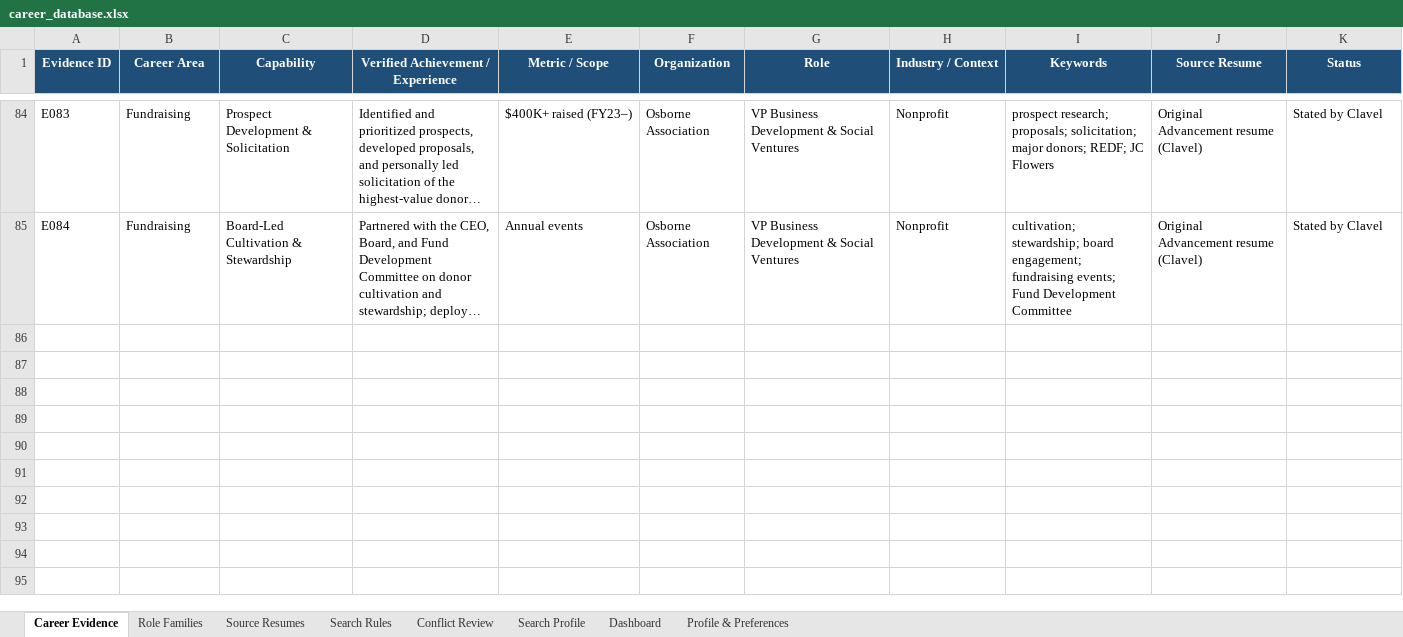
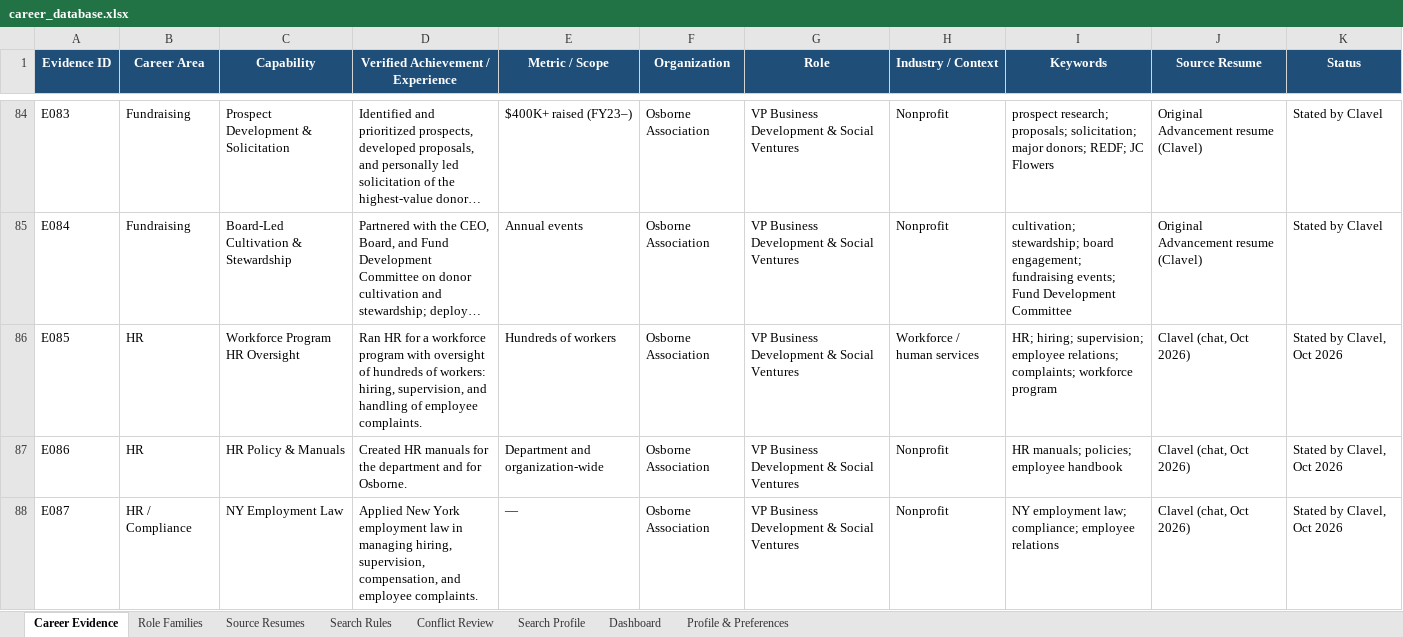
Before and after one commit to lazarreclavel3-stack/Leader1, an Excel workbook: jobsearch/career_database.xlsx, sheet Career Evidence, drawn as a sheet; only a part is shown, gaps mark what is left out; long unchanged cells end in …; values as stored, in another font and other column widths than the file's, no borders; table styles not drawn; the diff names each change by its address in the sheet, - before the commit and + after, or states it on an @@ line.

```diff
--- a/jobsearch/career_database.xlsx (sheet Career Evidence)
+++ b/jobsearch/career_database.xlsx (sheet Career Evidence)
+row 86: E085 | HR | Workforce Program HR Oversight | Ran HR for a workforce program with oversight of hundreds of workers: hiring, supervision, and handling of employee complaints. | Hundreds of workers | Osborne Association | VP Business Development & Social Ventures | Workforce / human services | HR; hiring; supervision; employee relations; complaints; workforce program | Clavel (chat, Oct 2026) | Stated by Clavel, Oct 2026
+row 87: E086 | HR | HR Policy & Manuals | Created HR manuals for the department and for Osborne. | Department and organization-wide | Osborne Association | VP Business Development & Social Ventures | Nonprofit | HR manuals; policies; employee handbook | Clavel (chat, Oct 2026) | Stated by Clavel, Oct 2026
+row 88: E087 | HR / Compliance | NY Employment Law | Applied New York employment law in managing hiring, supervision, compensation, and employee complaints. | — | Osborne Association | VP Business Development & Social Ventures | Nonprofit | NY employment law; compliance; employee relations | Clavel (chat, Oct 2026) | Stated by Clavel, Oct 2026
```
